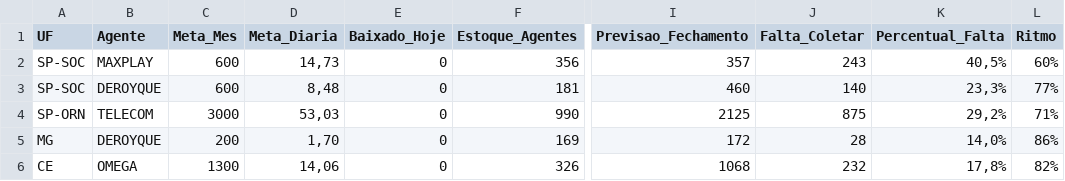
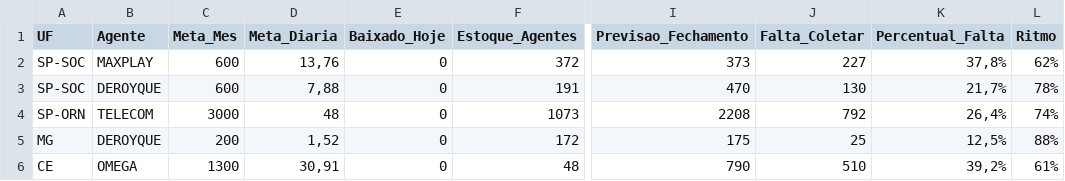
Before and after one commit to igorsilva0584-png/Operacional_LogRev, a CSV file: data/metas_terceiras.csv, drawn as a sheet; only a part is shown, gaps mark what is left out; the diff covers the shown part only; the diff names each change by its address in the sheet, - before the commit and + after, or states it on an @@ line.

```diff
--- a/data/metas_terceiras.csv
+++ b/data/metas_terceiras.csv
-D2 (Meta_Diaria): 14,73
+D2 (Meta_Diaria): 13,76
-F2 (Estoque_Agentes): 356
+F2 (Estoque_Agentes): 372
-I2 (Previsao_Fechamento): 357
+I2 (Previsao_Fechamento): 373
-J2 (Falta_Coletar): 243
+J2 (Falta_Coletar): 227
-K2 (Percentual_Falta): 40,5%
+K2 (Percentual_Falta): 37,8%
-L2 (Ritmo): 60%
+L2 (Ritmo): 62%
-D3 (Meta_Diaria): 8,48
+D3 (Meta_Diaria): 7,88
-F3 (Estoque_Agentes): 181
+F3 (Estoque_Agentes): 191
-I3 (Previsao_Fechamento): 460
+I3 (Previsao_Fechamento): 470
-J3 (Falta_Coletar): 140
+J3 (Falta_Coletar): 130
-K3 (Percentual_Falta): 23,3%
+K3 (Percentual_Falta): 21,7%
-L3 (Ritmo): 77%
+L3 (Ritmo): 78%
-D4 (Meta_Diaria): 53,03
+D4 (Meta_Diaria): 48
-F4 (Estoque_Agentes): 990
+F4 (Estoque_Agentes): 1073
-I4 (Previsao_Fechamento): 2125
+I4 (Previsao_Fechamento): 2208
-J4 (Falta_Coletar): 875
+J4 (Falta_Coletar): 792
-K4 (Percentual_Falta): 29,2%
+K4 (Percentual_Falta): 26,4%
-L4 (Ritmo): 71%
+L4 (Ritmo): 74%
-D5 (Meta_Diaria): 1,70
+D5 (Meta_Diaria): 1,52
-F5 (Estoque_Agentes): 169
+F5 (Estoque_Agentes): 172
-I5 (Previsao_Fechamento): 172
+I5 (Previsao_Fechamento): 175
-J5 (Falta_Coletar): 28
+J5 (Falta_Coletar): 25
-K5 (Percentual_Falta): 14,0%
+K5 (Percentual_Falta): 12,5%
-L5 (Ritmo): 86%
+L5 (Ritmo): 88%
-D6 (Meta_Diaria): 14,06
+D6 (Meta_Diaria): 30,91
-F6 (Estoque_Agentes): 326
+F6 (Estoque_Agentes): 48
-I6 (Previsao_Fechamento): 1068
+I6 (Previsao_Fechamento): 790
-J6 (Falta_Coletar): 232
+J6 (Falta_Coletar): 510
-K6 (Percentual_Falta): 17,8%
+K6 (Percentual_Falta): 39,2%
-L6 (Ritmo): 82%
+L6 (Ritmo): 61%
```
Also changed, not shown: 42 edited cells elsewhere in this file, data/estoque.csv.
